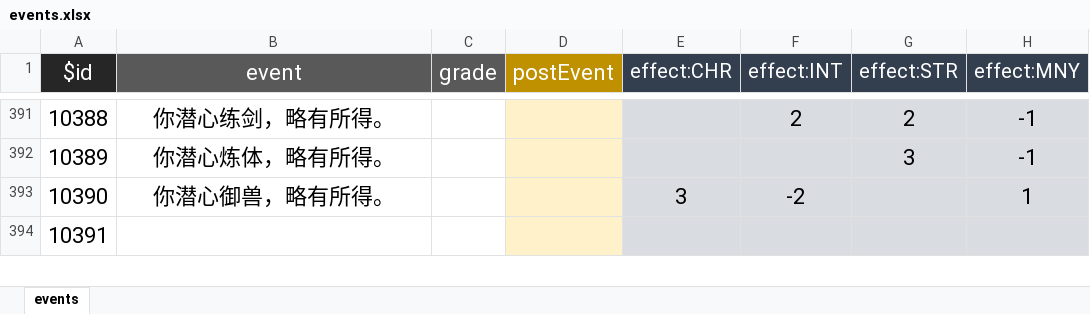
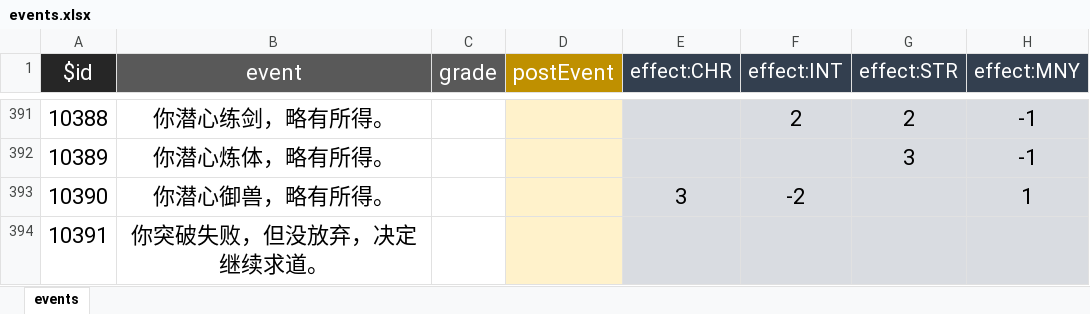
Before and after one commit to Floramemeda/lifeRestartLatest, an Excel workbook: data/zh-cn/events.xlsx, sheet events, drawn as a sheet; only a part is shown, gaps mark what is left out; values as stored, in another font and other column widths than the file's, no borders; the diff covers the shown part only; the diff names each change by its address in the sheet, - before the commit and + after, or states it on an @@ line.

Commit message:
udpate events

```diff
--- a/data/zh-cn/events.xlsx (sheet events)
+++ b/data/zh-cn/events.xlsx (sheet events)
-B394 (event): (empty)
+B394 (event): 你突破失败，但没放弃，决定继续求道。
```
Also changed, not shown: 20 edited cells elsewhere in this sheet, 1 other file.
